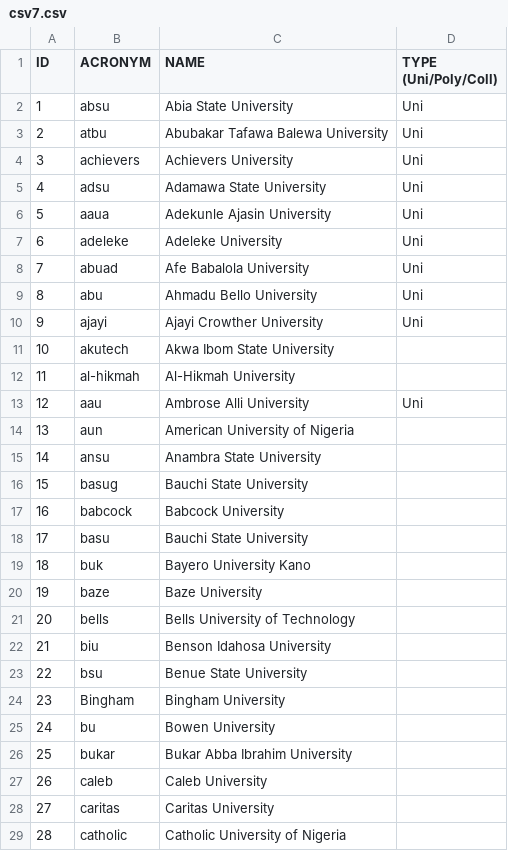
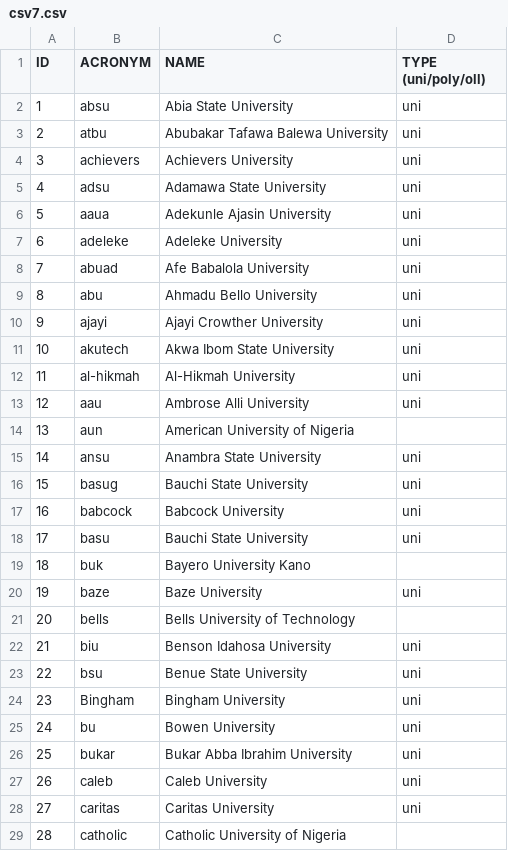
Before and after one commit to stigwue/nigerian_schools, a CSV file: csv7.csv, drawn as a sheet; only a part is shown; the diff covers the shown part only.

```diff
--- a/csv7.csv
+++ b/csv7.csv
@@ -1,29 +1,29 @@
-ID,ACRONYM,NAME,TYPE (Uni/Poly/Coll)
-"1","absu","Abia State University","Uni"
-"2","atbu","Abubakar Tafawa Balewa University","Uni"
-"3","achievers","Achievers University","Uni"
-"4","adsu","Adamawa State University","Uni"
-"5","aaua","Adekunle Ajasin University","Uni"
-"6","adeleke","Adeleke University","Uni"
-"7","abuad","Afe Babalola University","Uni"
-"8","abu","Ahmadu Bello University","Uni"
-"9","ajayi","Ajayi Crowther University","Uni"
-"10","akutech","Akwa Ibom State University",""
-"11","al-hikmah","Al-Hikmah University",""
-"12","aau","Ambrose Alli University","Uni"
+ID,ACRONYM,NAME,TYPE (uni/poly/oll)
+"1","absu","Abia State University","uni"
+"2","atbu","Abubakar Tafawa Balewa University","uni"
+"3","achievers","Achievers University","uni"
+"4","adsu","Adamawa State University","uni"
+"5","aaua","Adekunle Ajasin University","uni"
+"6","adeleke","Adeleke University","uni"
+"7","abuad","Afe Babalola University","uni"
+"8","abu","Ahmadu Bello University","uni"
+"9","ajayi","Ajayi Crowther University","uni"
+"10","akutech","Akwa Ibom State University","uni"
+"11","al-hikmah","Al-Hikmah University","uni"
+"12","aau","Ambrose Alli University","uni"
 "13","aun","American University of Nigeria",""
-"14","ansu","Anambra State University",""
-"15","basug","Bauchi State University",""
-"16","babcock","Babcock University",""
-"17","basu","Bauchi State University",""
+"14","ansu","Anambra State University","uni"
+"15","basug","Bauchi State University","uni"
+"16","babcock","Babcock University","uni"
+"17","basu","Bauchi State University","uni"
 "18","buk","Bayero University Kano",""
-"19","baze","Baze University",""
+"19","baze","Baze University","uni"
 "20","bells","Bells University of Technology",""
-"21","biu","Benson Idahosa University",""
-"22","bsu","Benue State University",""
-"23","Bingham","Bingham University",""
-"24","bu","Bowen University",""
-"25","bukar","Bukar Abba Ibrahim University",""
-"26","caleb","Caleb University",""
-"27","caritas","Caritas University",""
+"21","biu","Benson Idahosa University","uni"
+"22","bsu","Benue State University","uni"
+"23","Bingham","Bingham University","uni"
+"24","bu","Bowen University","uni"
+"25","bukar","Bukar Abba Ibrahim University","uni"
+"26","caleb","Caleb University","uni"
+"27","caritas","Caritas University","uni"
 "28","catholic","Catholic University of Nigeria",""
```
Also changed, not shown: 9 removed rows and 88 edited cells elsewhere in this file.
